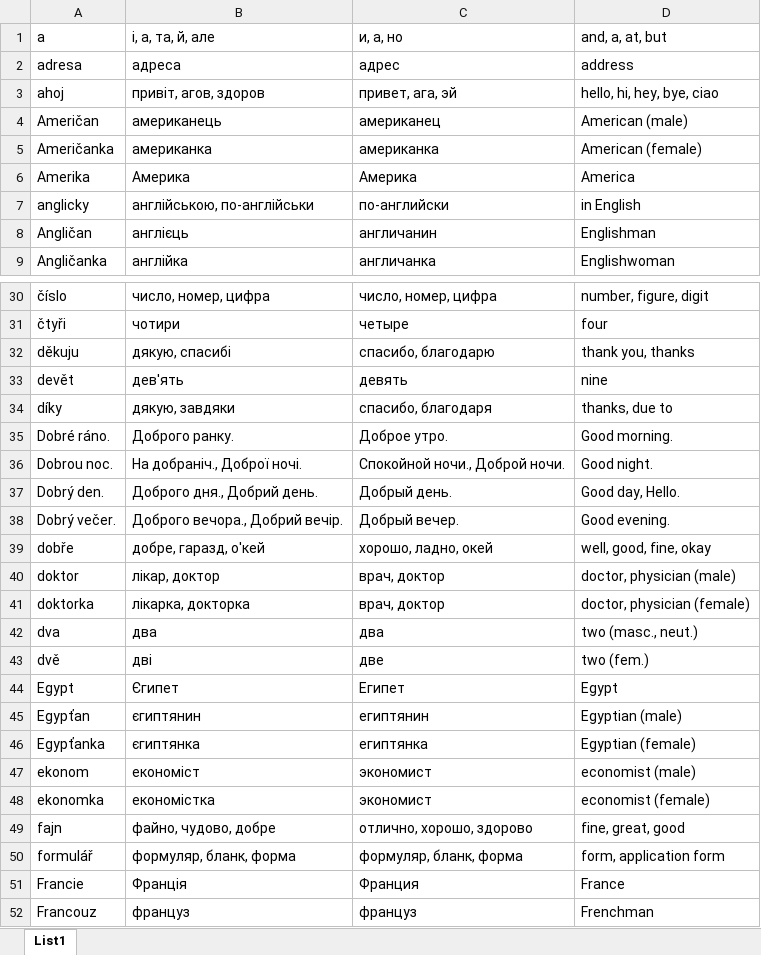
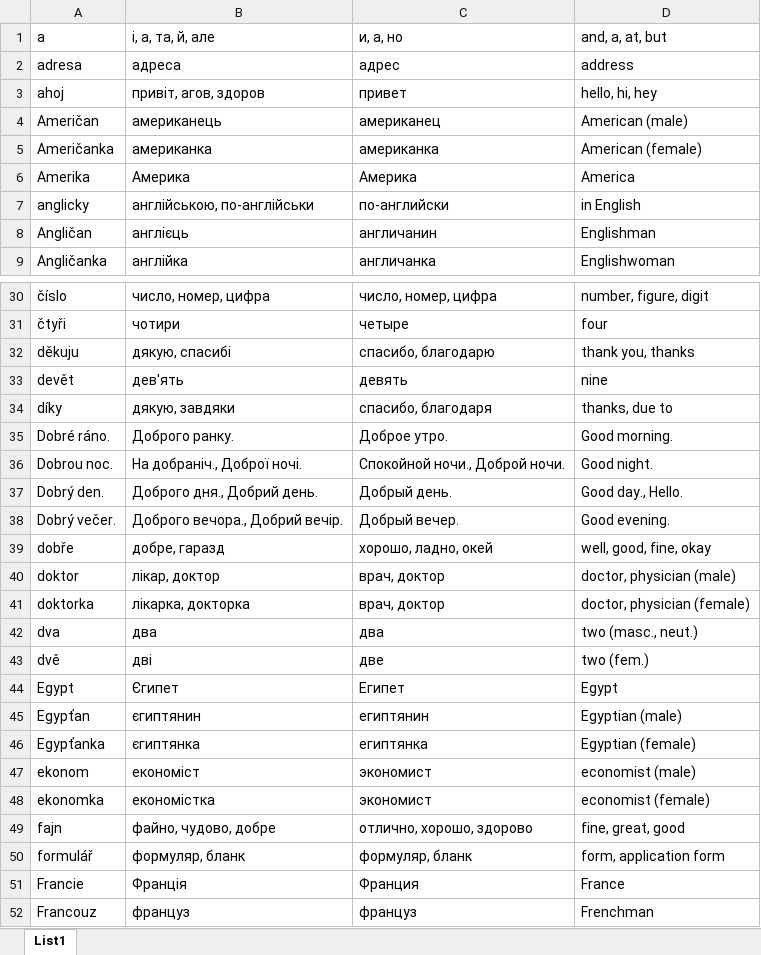
Before and after one commit to DanyloBulavchuk/LearnCZ, an Excel workbook: words_CZ/1.xlsx, sheet List1, drawn as a sheet; only a part is shown, gaps mark what is left out; values as stored, in another font and other column widths than the file's, no borders; the diff covers the shown part only; the diff names each change by its address in the sheet, - before the commit and + after, or states it on an @@ line.

```diff
--- a/words_CZ/1.xlsx (sheet List1)
+++ b/words_CZ/1.xlsx (sheet List1)
-C3: привет, ага, эй
+C3: привет
-D3: hello, hi, hey, bye, ciao
+D3: hello, hi, hey
-D37: Good day, Hello.
+D37: Good day., Hello.
-B39: добре, гаразд, о'кей
+B39: добре, гаразд
-B50: формуляр, бланк, форма
+B50: формуляр, бланк
-C50: формуляр, бланк, форма
+C50: формуляр, бланк
```
Also changed, not shown: 17 edited cells elsewhere in this sheet, 11 other files.
